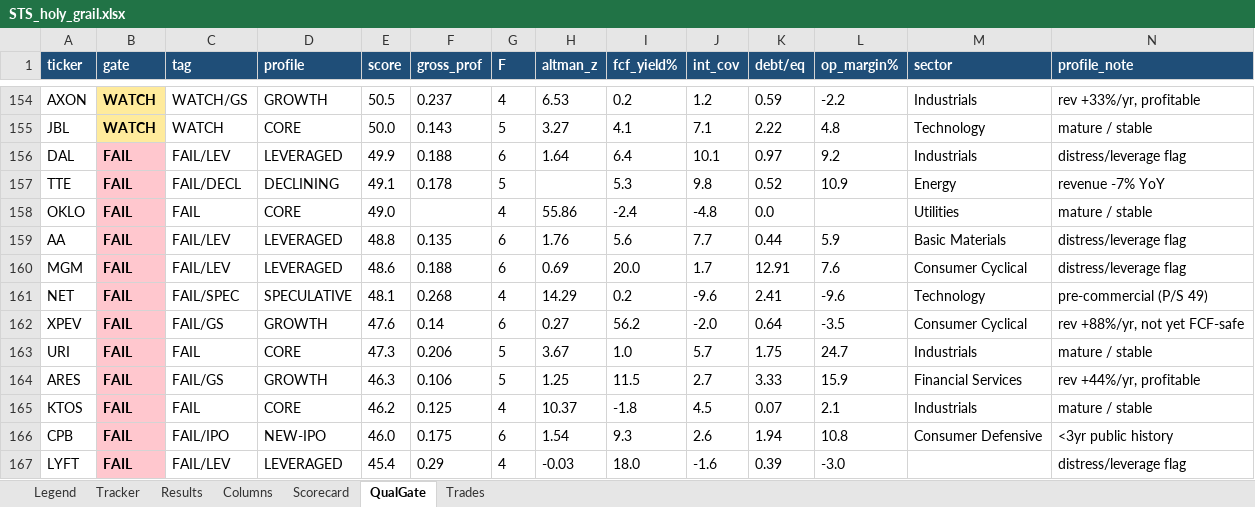
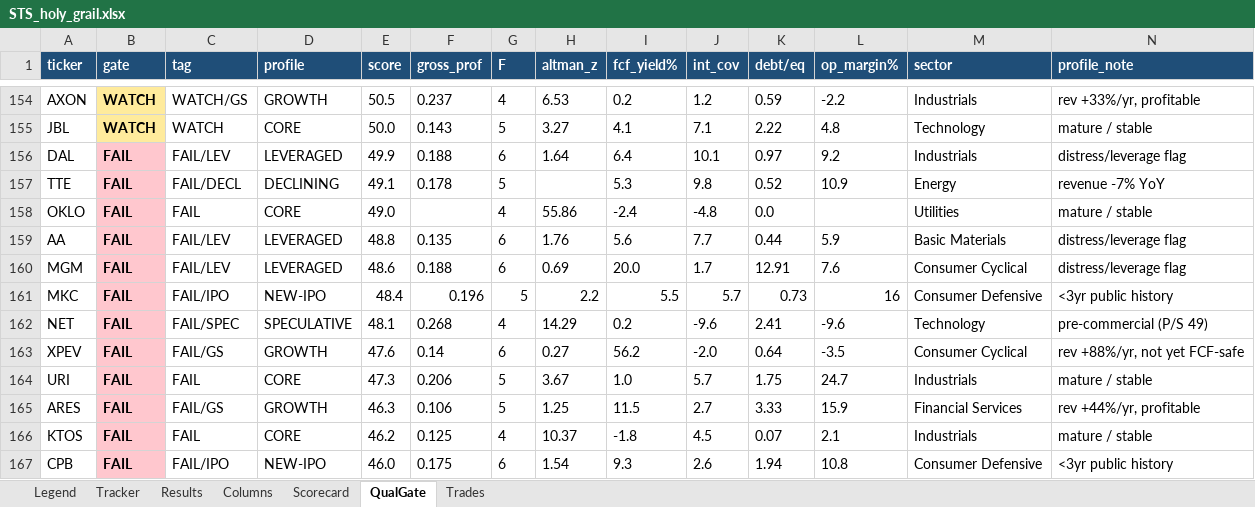
Before and after one commit to gjv-81/slowswing, an Excel workbook: STS_holy_grail.xlsx, sheet QualGate, drawn as a sheet; only a part is shown, gaps mark what is left out; the shorter side is filled out with more unchanged rows; values as stored, in another font and other column widths than the file's, no borders; rows hold the shown columns only; the diff names each change by its address in the sheet, - before the commit and + after, or states it on an @@ line.

```diff
--- a/STS_holy_grail.xlsx (sheet QualGate)
+++ b/STS_holy_grail.xlsx (sheet QualGate)
+row 161: MKC | FAIL | FAIL/IPO | NEW-IPO | 48.4 | 0.196 | 5 | 2.2 | 5.5 | 5.7 | 0.73 | 16 | Consumer Defensive | <3yr public history
```
Also changed, not shown: sheet Tracker, sheet Results, sheet Scorecard, sheet Trades, STS_holy_grail_v2.xlsx, sts_ml_paper_tracker.xlsx, 10 other files.
